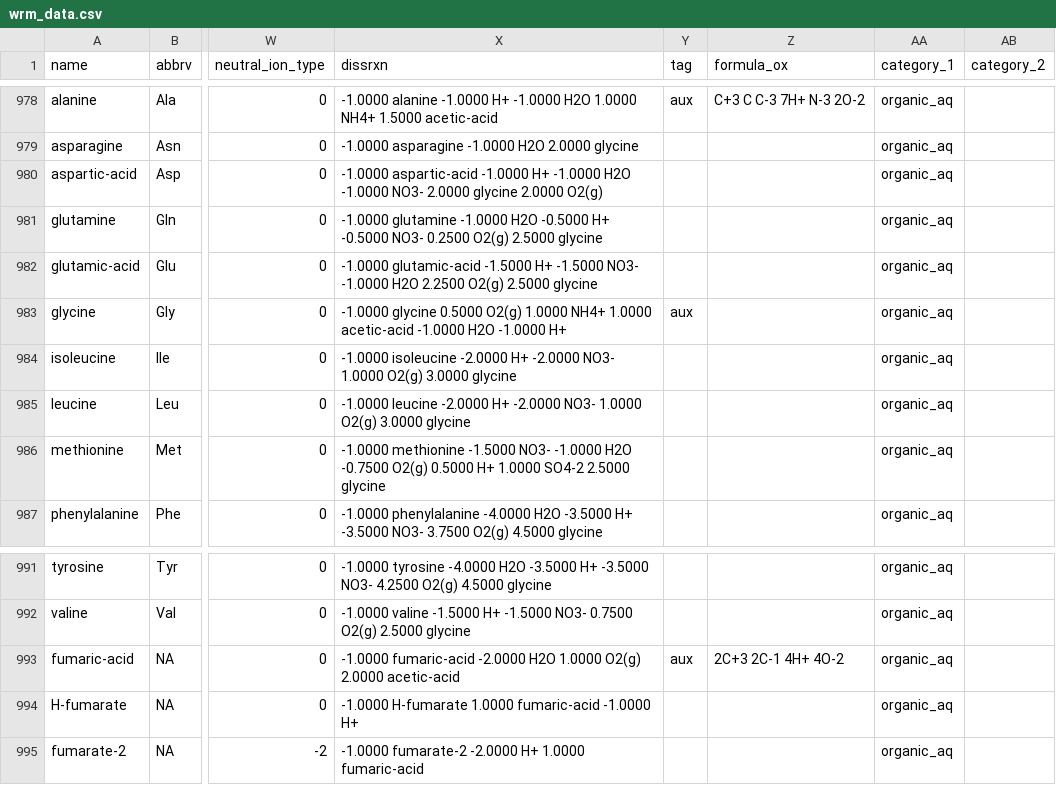
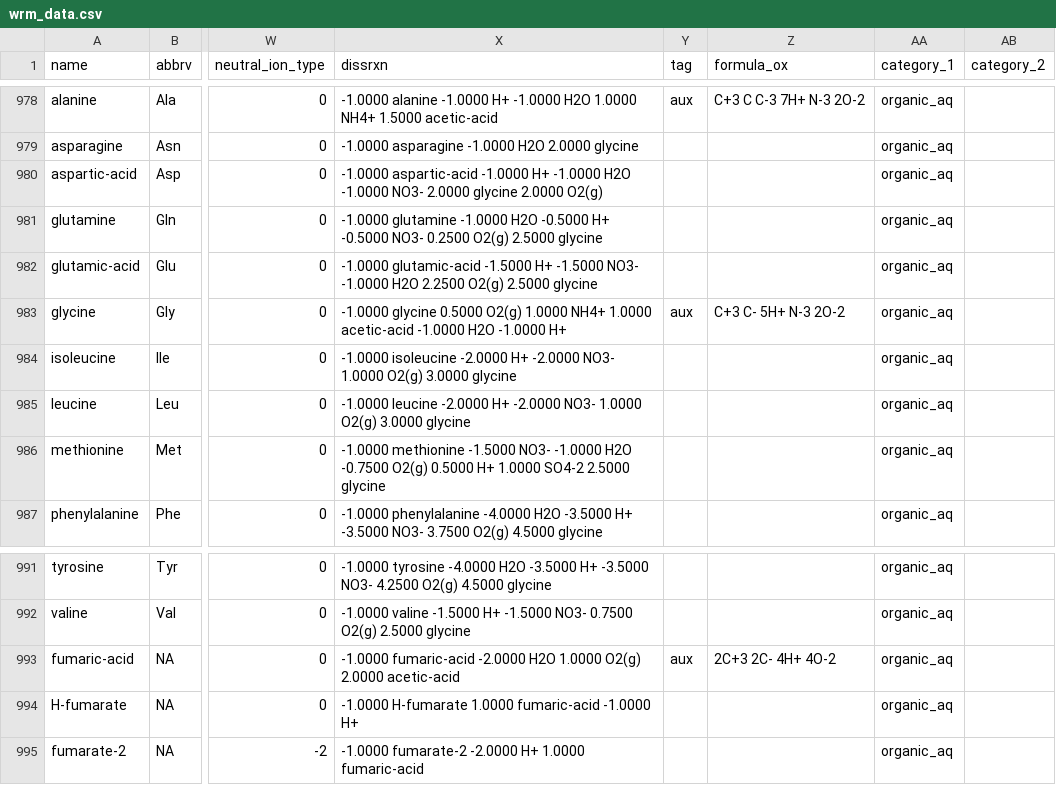
Before and after one commit to worm-portal/WORM-Library, a CSV file: 3-Aqueous-Speciation/4-Custom-Database/1-Introduction/wrm_data.csv, drawn as a sheet; only a part is shown, gaps mark what is left out; the diff names each change by its address in the sheet, - before the commit and + after, or states it on an @@ line.

Commit message:
updated wrm_data.csv to the latest version (with element oxidation state info for glycine)

```diff
--- a/3-Aqueous-Speciation/4-Custom-Database/1-Introduction/wrm_data.csv
+++ b/3-Aqueous-Speciation/4-Custom-Database/1-Introduction/wrm_data.csv
-Z983 (formula_ox): (empty)
+Z983 (formula_ox): C+3 C- 5H+ N-3 2O-2
-Z993 (formula_ox): 2C+3 2C-1 4H+ 4O-2
+Z993 (formula_ox): 2C+3 2C- 4H+ 4O-2
```
Also changed, not shown: 3-Aqueous-Speciation/4-Custom-Database/Minimal-Example/wrm_data.csv.
